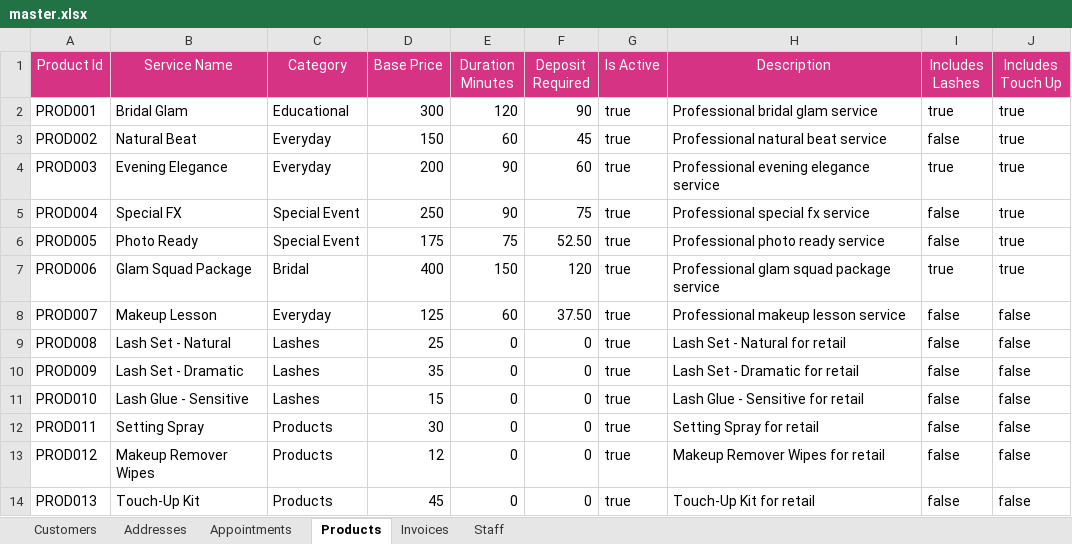
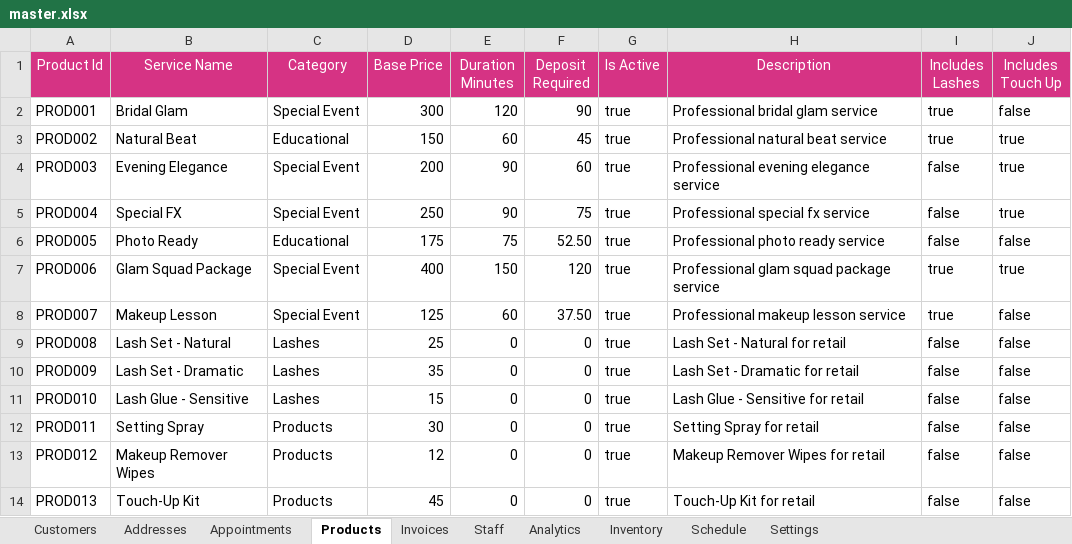
Before and after one commit to femithetechguy/glamorbybee, an Excel workbook: excel/master.xlsx, sheet Products, drawn as a sheet; values as stored, in another font and other column widths than the file's, no borders; the diff names each change by its address in the sheet, - before the commit and + after, or states it on an @@ line.

```diff
--- a/excel/master.xlsx (sheet Products)
+++ b/excel/master.xlsx (sheet Products)
+sheet tab: Analytics
+sheet tab: Inventory
+sheet tab: Schedule
+sheet tab: Settings
-C2 (Category): Educational
+C2 (Category): Special Event
-J2 (Includes Touch Up): true
+J2 (Includes Touch Up): false
-C3 (Category): Everyday
+C3 (Category): Educational
-I3 (Includes Lashes): false
+I3 (Includes Lashes): true
-C4 (Category): Everyday
+C4 (Category): Special Event
-I4 (Includes Lashes): true
+I4 (Includes Lashes): false
-C6 (Category): Special Event
+C6 (Category): Educational
-J6 (Includes Touch Up): true
+J6 (Includes Touch Up): false
-C7 (Category): Bridal
+C7 (Category): Special Event
-C8 (Category): Everyday
+C8 (Category): Special Event
-I8 (Includes Lashes): false
+I8 (Includes Lashes): true
```
Also changed, not shown: sheet Appointments, sheet Invoices, sheet Customers, sheet Addresses, 11 other files.
